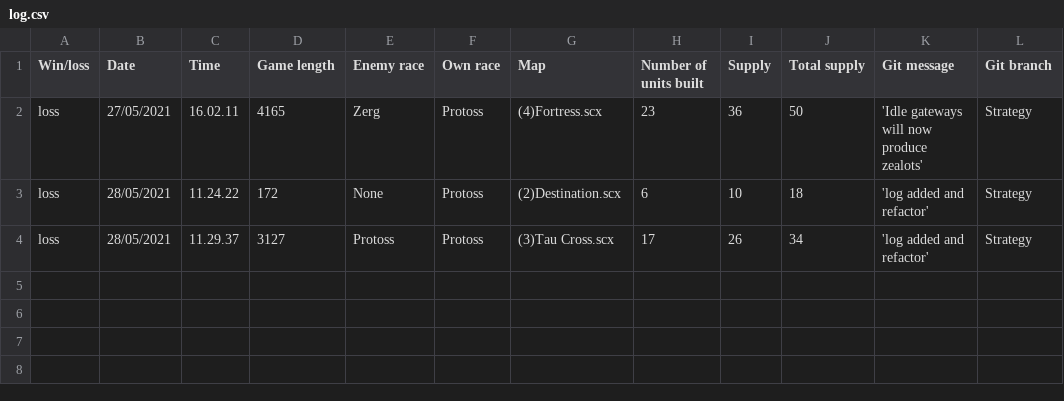
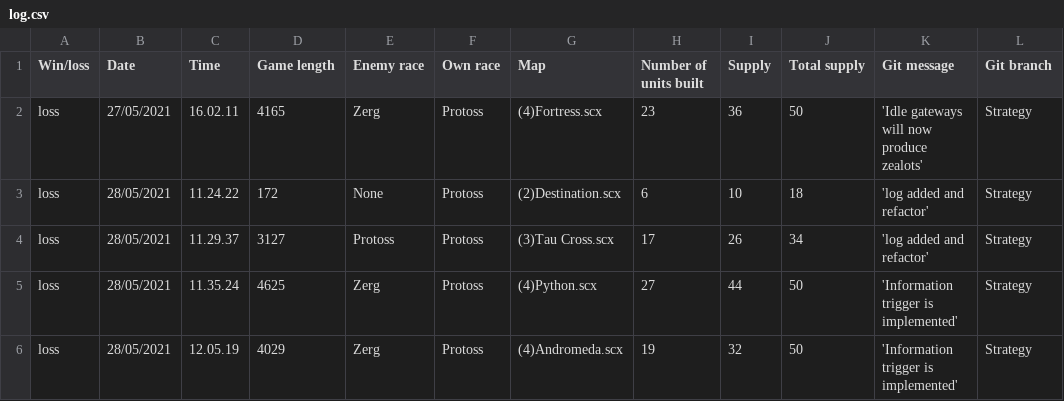
Before and after one commit to afskylia/bachelor-starcraft-bot, a CSV file: windows/bin/log.csv, drawn as a sheet; the diff names each change by its address in the sheet, - before the commit and + after, or states it on an @@ line.

```diff
--- a/windows/bin/log.csv
+++ b/windows/bin/log.csv
+row 5: loss | 28/05/2021 | 11.35.24 | 4625 | Zerg | Protoss | (4)Python.scx | 27 | 44 | 50 | 'Information trigger is implemented' | Strategy
+row 6: loss | 28/05/2021 | 12.05.19 | 4029 | Zerg | Protoss | (4)Andromeda.scx | 19 | 32 | 50 | 'Information trigger is implemented' | Strategy
```
Also changed, not shown: 9 other files.
